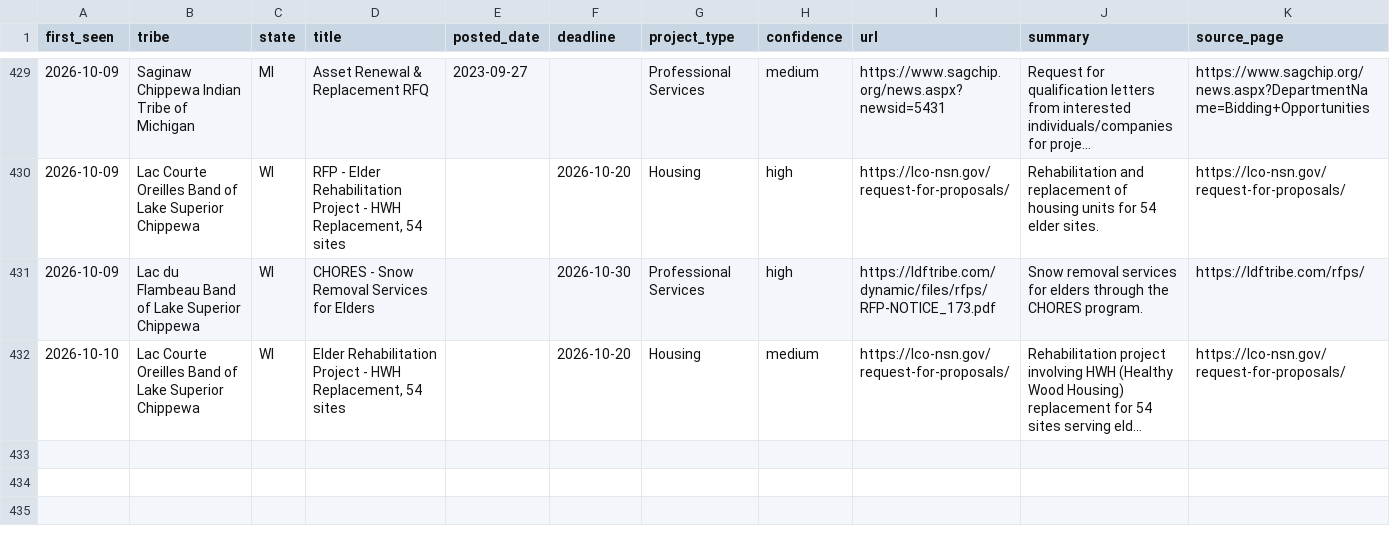
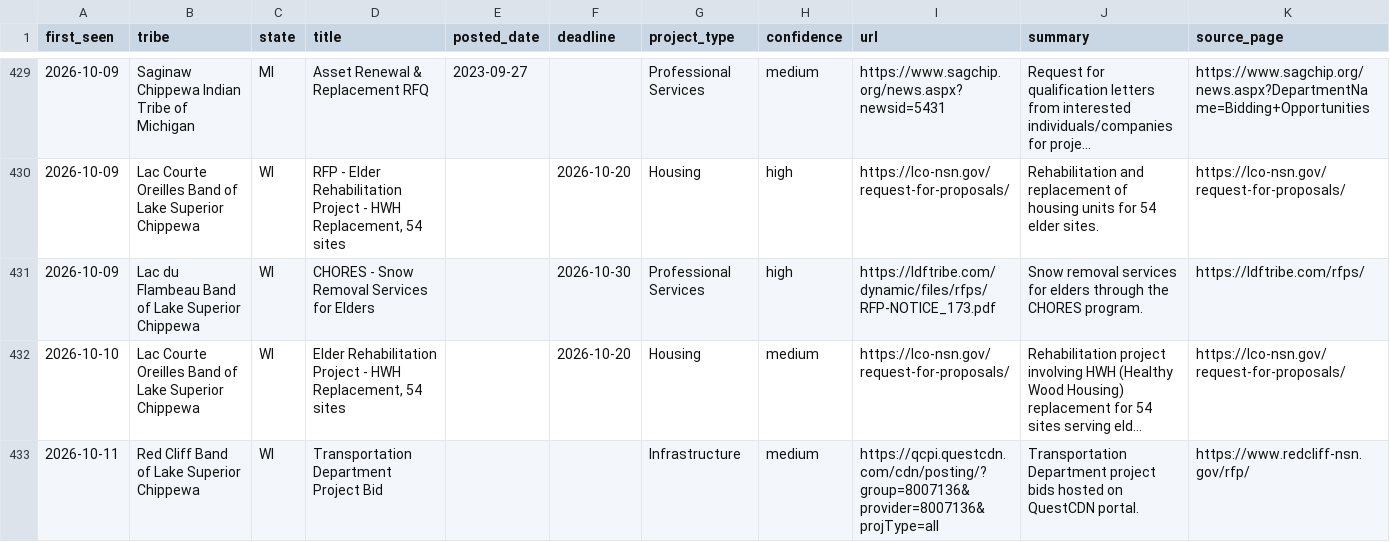
Before and after one commit to revelinvestments/tribal-rfp-scraper, a CSV file: data/all_rfps.csv, drawn as a sheet; only a part is shown, gaps mark what is left out; long unchanged cells end in …; the diff names each change by its address in the sheet, - before the commit and + after, or states it on an @@ line.

```diff
--- a/data/all_rfps.csv
+++ b/data/all_rfps.csv
+row 433: 2026-10-11 | Red Cliff Band of Lake Superior Chippewa | WI | Transportation Department Project Bid |  |  | Infrastructure | medium | https://qcpi.questcdn.com/cdn/posting/?group=8007136&provider=8007136&projType=all | Transportation Department project bids hosted on QuestCDN portal. | https://www.redcliff-nsn.gov/rfp/
```
Also changed, not shown: data/new_rfps.csv, 2 other files.
